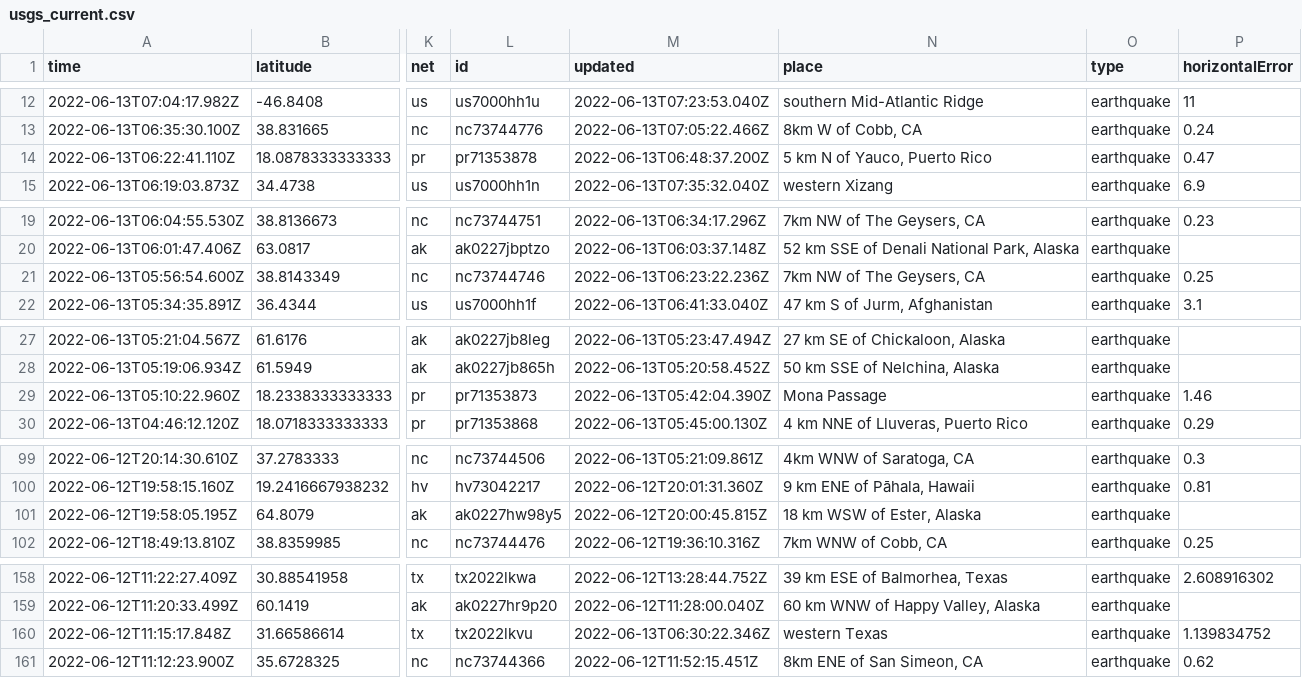
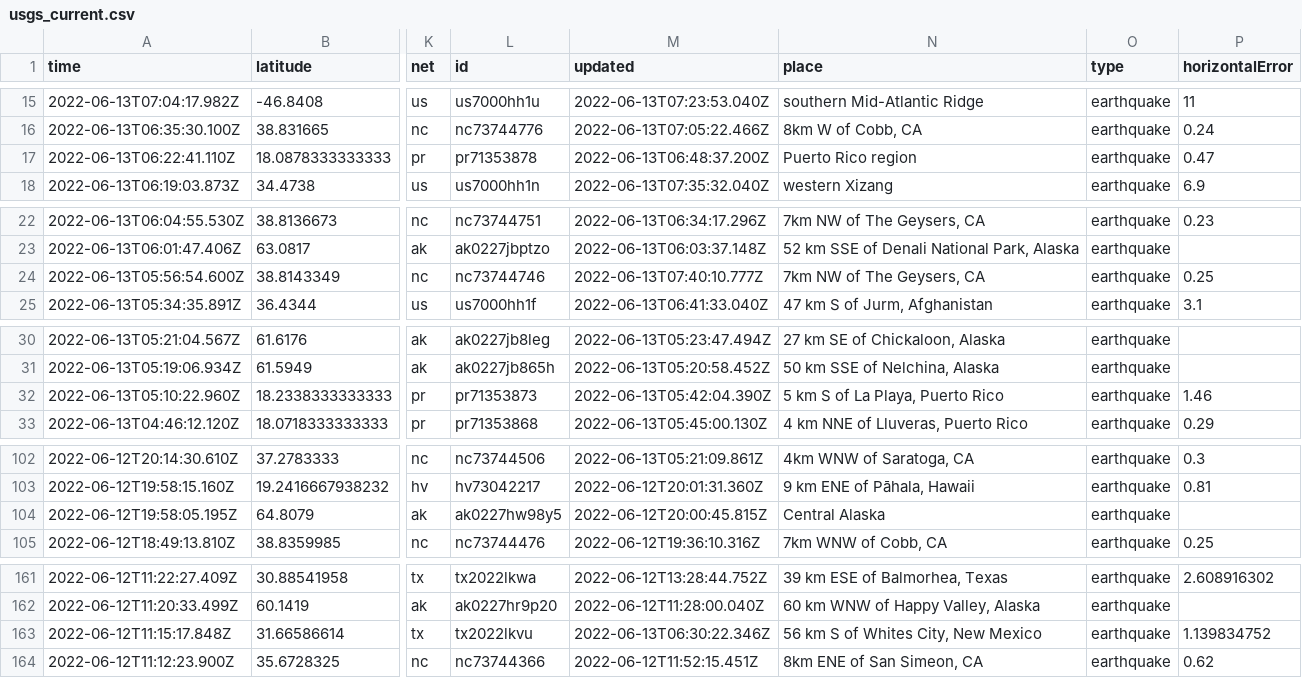
Before and after one commit to kmadden71/my-data-robot, a CSV file: usgs_current.csv, drawn as a sheet; only a part is shown, gaps mark what is left out; addresses are those after the commit; the diff covers the shown part only; the diff names each change by its address in the sheet, - before the commit and + after, or states it on an @@ line.

```diff
--- a/usgs_current.csv
+++ b/usgs_current.csv
-N17 (place): 5 km N of Yauco, Puerto Rico
+N17 (place): Puerto Rico region
-M24 (updated): 2022-06-13T06:23:22.236Z
+M24 (updated): 2022-06-13T07:40:10.777Z
-N32 (place): Mona Passage
+N32 (place): 5 km S of La Playa, Puerto Rico
-N104 (place): 18 km WSW of Ester, Alaska
+N104 (place): Central Alaska
-N163 (place): western Texas
+N163 (place): 56 km S of Whites City, New Mexico
```
Also changed, not shown: 3 added rows, 1 removed row and 7 edited cells elsewhere in this file.
